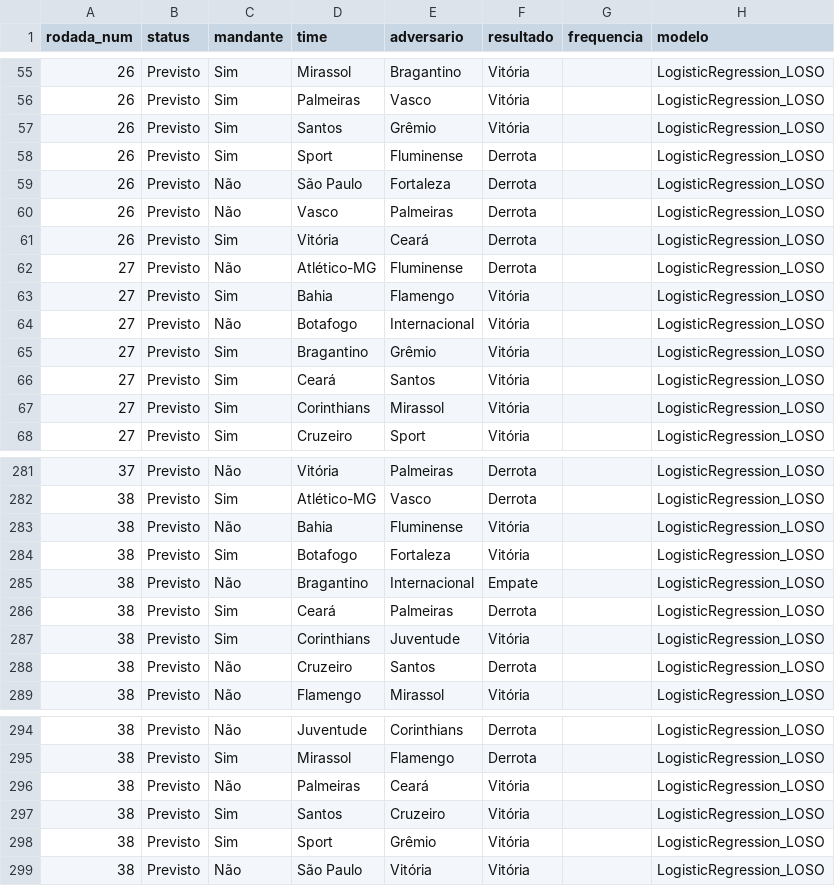
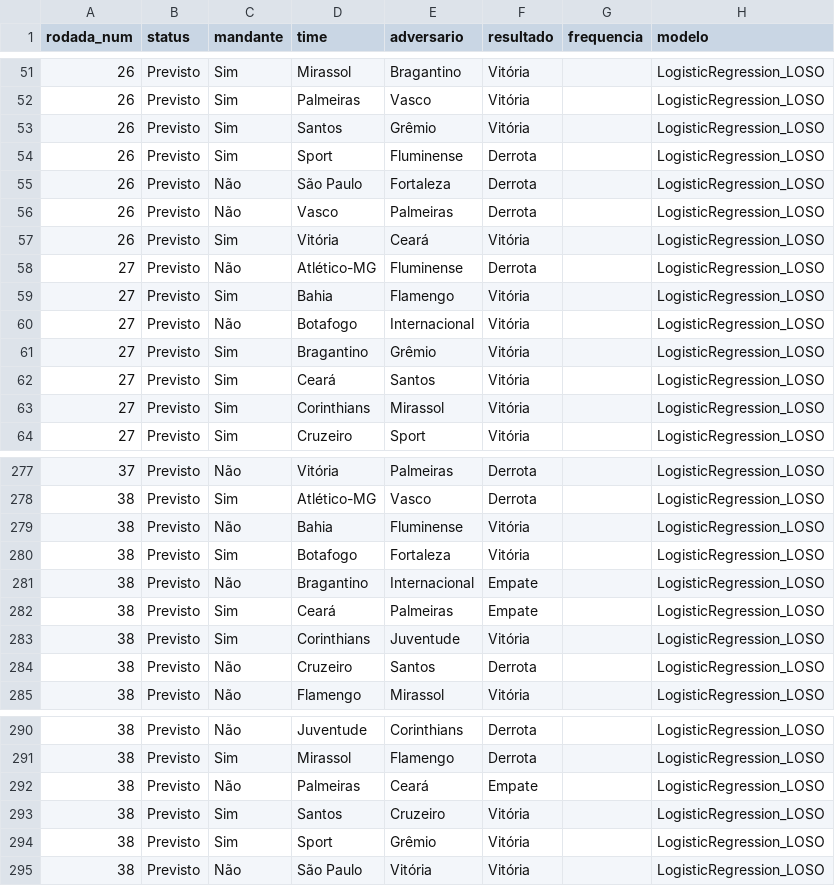
Before and after one commit to betoschneider/brasileirao, a CSV file: app/partidas-modelos.csv, drawn as a sheet; only a part is shown, gaps mark what is left out; the diff covers the shown part only.

```diff
--- a/app/partidas-modelos.csv
+++ b/app/partidas-modelos.csv
@@ -60,3 +56,3 @@ rodada_num,status,mandante,time,adversario,resultado,frequencia,modelo
 26,Previsto,Não,Vasco,Palmeiras,Derrota,,LogisticRegression_LOSO
-26,Previsto,Sim,Vitória,Ceará,Derrota,,LogisticRegression_LOSO
+26,Previsto,Sim,Vitória,Ceará,Vitória,,LogisticRegression_LOSO
 27,Previsto,Não,Atlético-MG,Fluminense,Derrota,,LogisticRegression_LOSO
@@ -285,3 +281,3 @@ rodada_num,status,mandante,time,adversario,resultado,frequencia,modelo
 38,Previsto,Não,Bragantino,Internacional,Empate,,LogisticRegression_LOSO
-38,Previsto,Sim,Ceará,Palmeiras,Derrota,,LogisticRegression_LOSO
+38,Previsto,Sim,Ceará,Palmeiras,Empate,,LogisticRegression_LOSO
 38,Previsto,Sim,Corinthians,Juventude,Vitória,,LogisticRegression_LOSO
@@ -295,3 +291,3 @@ rodada_num,status,mandante,time,adversario,resultado,frequencia,modelo
 38,Previsto,Sim,Mirassol,Flamengo,Derrota,,LogisticRegression_LOSO
-38,Previsto,Não,Palmeiras,Ceará,Vitória,,LogisticRegression_LOSO
+38,Previsto,Não,Palmeiras,Ceará,Empate,,LogisticRegression_LOSO
 38,Previsto,Sim,Santos,Cruzeiro,Vitória,,LogisticRegression_LOSO
```
Also changed, not shown: 4 removed rows and 11 edited cells elsewhere in this file, app/tabela-evolucao-modelos.csv, 1 other file.
